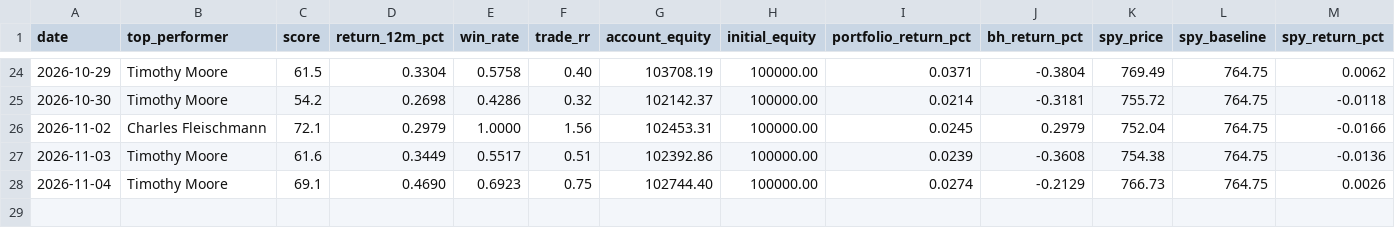
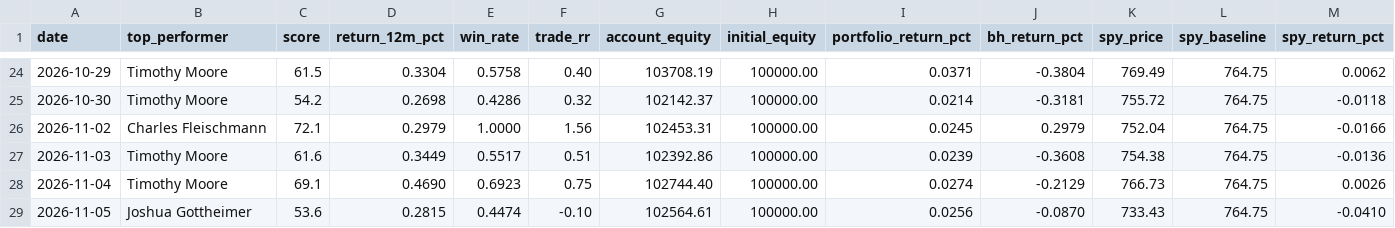
Before and after one commit to erikarbaiza/congress-trader, a CSV file: results.csv, drawn as a sheet; only a part is shown, gaps mark what is left out; rows hold the shown columns only; the diff names each change by its address in the sheet, - before the commit and + after, or states it on an @@ line.

```diff
--- a/results.csv
+++ b/results.csv
+row 29: 2026-11-05 | Joshua Gottheimer | 53.6 | 0.2815 | 0.4474 | -0.10 | 102564.61 | 100000.00 | 0.0256 | -0.0870 | 733.43 | 764.75 | -0.0410
```
Also changed, not shown: results_earnings.csv.
